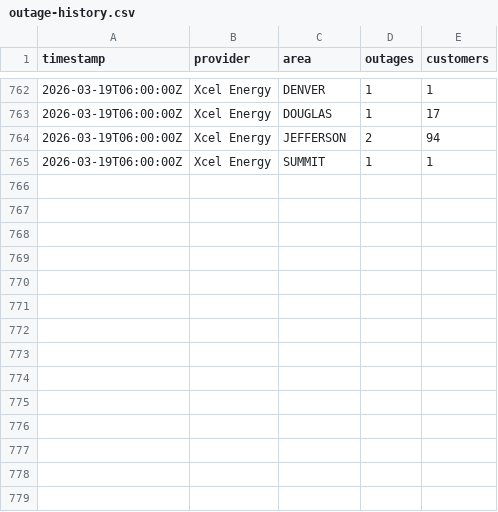
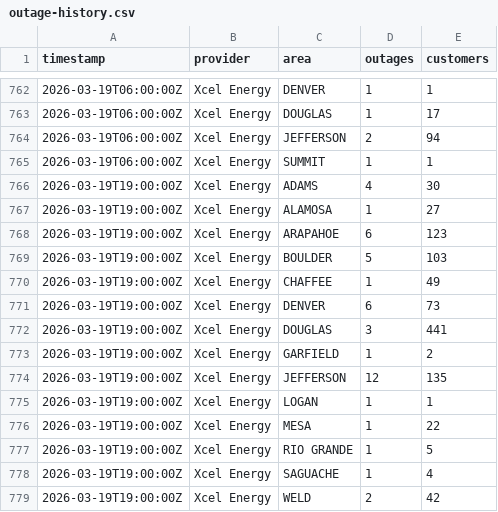
Before and after one commit to aachokey/denver-outages, a CSV file: outage-history.csv, drawn as a sheet; only a part is shown, gaps mark what is left out.

```diff
--- a/outage-history.csv
+++ b/outage-history.csv
@@ -765 +765,15 @@ timestamp,provider,area,outages,customers
 "2026-03-19T06:00:00Z","Xcel Energy","SUMMIT",1,1
+"2026-03-19T19:00:00Z","Xcel Energy","ADAMS",4,30
+"2026-03-19T19:00:00Z","Xcel Energy","ALAMOSA",1,27
+"2026-03-19T19:00:00Z","Xcel Energy","ARAPAHOE",6,123
+"2026-03-19T19:00:00Z","Xcel Energy","BOULDER",5,103
+"2026-03-19T19:00:00Z","Xcel Energy","CHAFFEE",1,49
+"2026-03-19T19:00:00Z","Xcel Energy","DENVER",6,73
+"2026-03-19T19:00:00Z","Xcel Energy","DOUGLAS",3,441
+"2026-03-19T19:00:00Z","Xcel Energy","GARFIELD",1,2
+"2026-03-19T19:00:00Z","Xcel Energy","JEFFERSON",12,135
+"2026-03-19T19:00:00Z","Xcel Energy","LOGAN",1,1
+"2026-03-19T19:00:00Z","Xcel Energy","MESA",1,22
+"2026-03-19T19:00:00Z","Xcel Energy","RIO GRANDE",1,5
+"2026-03-19T19:00:00Z","Xcel Energy","SAGUACHE",1,4
+"2026-03-19T19:00:00Z","Xcel Energy","WELD",2,42
```
Also changed, not shown: 3 other files.
